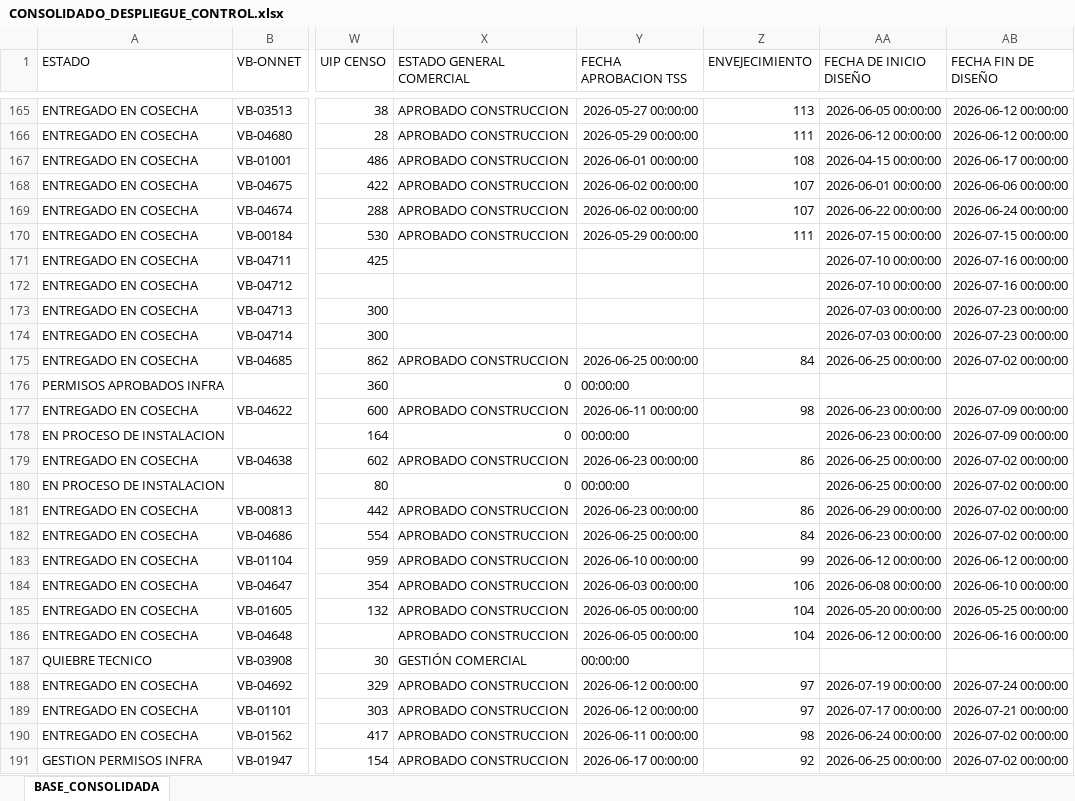
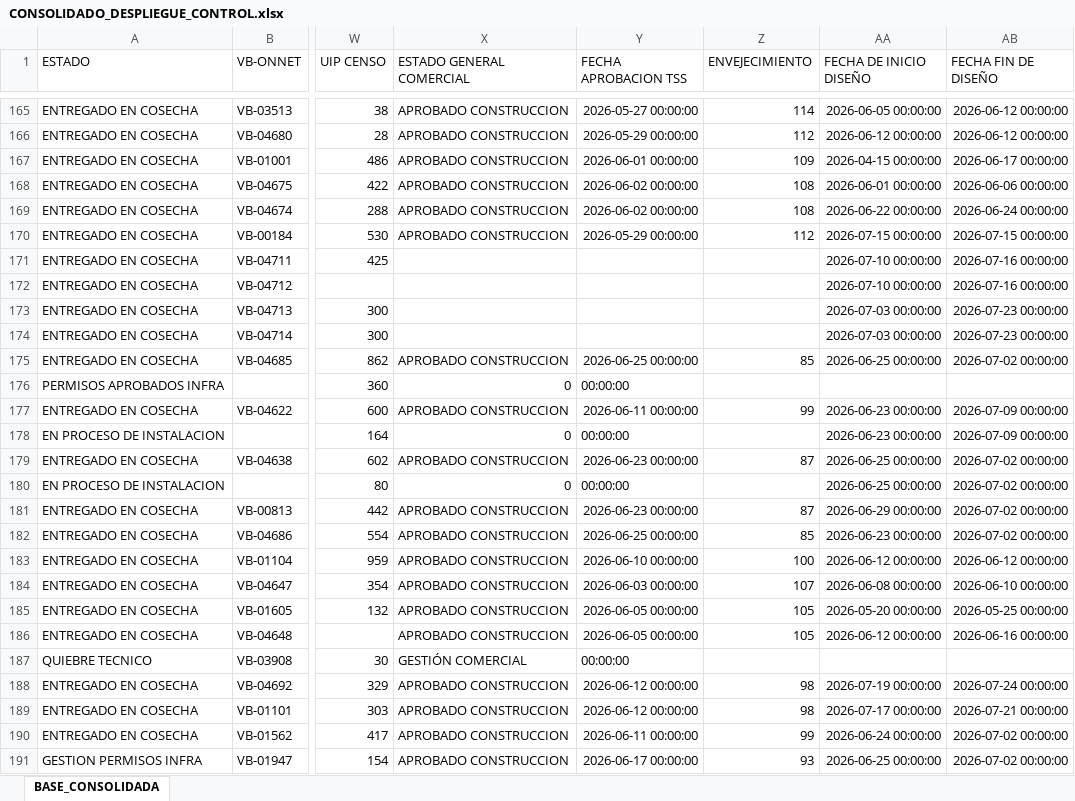
Before and after one commit to luismendoza0523-source/Dashboard-streamlit_app.py, an Excel workbook: CONSOLIDADO_DESPLIEGUE_CONTROL.xlsx, sheet BASE_CONSOLIDADA, drawn as a sheet; only a part is shown, gaps mark what is left out; values as stored, in another font and other column widths than the file's, no borders; the diff covers the shown part only; the diff names each change by its address in the sheet, - before the commit and + after, or states it on an @@ line.

```diff
--- a/CONSOLIDADO_DESPLIEGUE_CONTROL.xlsx (sheet BASE_CONSOLIDADA)
+++ b/CONSOLIDADO_DESPLIEGUE_CONTROL.xlsx (sheet BASE_CONSOLIDADA)
-Z165 (ENVEJECIMIENTO): 113
+Z165 (ENVEJECIMIENTO): 114
-Z166 (ENVEJECIMIENTO): 111
+Z166 (ENVEJECIMIENTO): 112
-Z167 (ENVEJECIMIENTO): 108
+Z167 (ENVEJECIMIENTO): 109
-Z168:Z169 (ENVEJECIMIENTO): 107
+Z168:Z169 (ENVEJECIMIENTO): 108
-Z170 (ENVEJECIMIENTO): 111
+Z170 (ENVEJECIMIENTO): 112
-Z175 (ENVEJECIMIENTO): 84
+Z175 (ENVEJECIMIENTO): 85
-Z177 (ENVEJECIMIENTO): 98
+Z177 (ENVEJECIMIENTO): 99
-Z179 (ENVEJECIMIENTO): 86
+Z179 (ENVEJECIMIENTO): 87
-Z181 (ENVEJECIMIENTO): 86
+Z181 (ENVEJECIMIENTO): 87
-Z182 (ENVEJECIMIENTO): 84
+Z182 (ENVEJECIMIENTO): 85
-Z183 (ENVEJECIMIENTO): 99
+Z183 (ENVEJECIMIENTO): 100
-Z184 (ENVEJECIMIENTO): 106
+Z184 (ENVEJECIMIENTO): 107
-Z185:Z186 (ENVEJECIMIENTO): 104
+Z185:Z186 (ENVEJECIMIENTO): 105
-Z188:Z189 (ENVEJECIMIENTO): 97
+Z188:Z189 (ENVEJECIMIENTO): 98
-Z190 (ENVEJECIMIENTO): 98
+Z190 (ENVEJECIMIENTO): 99
-Z191 (ENVEJECIMIENTO): 92
+Z191 (ENVEJECIMIENTO): 93
```
Also changed, not shown: 294 edited cells elsewhere in this sheet.
